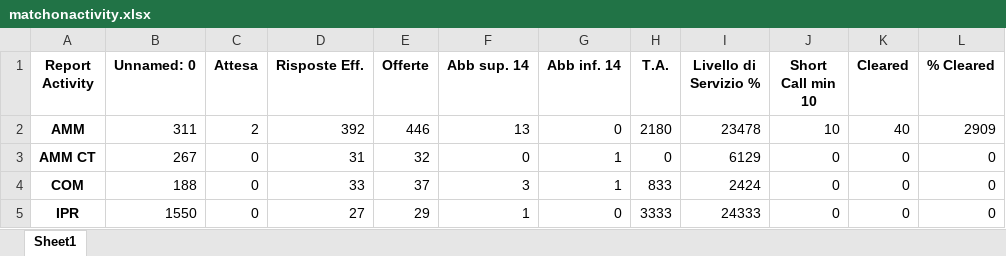
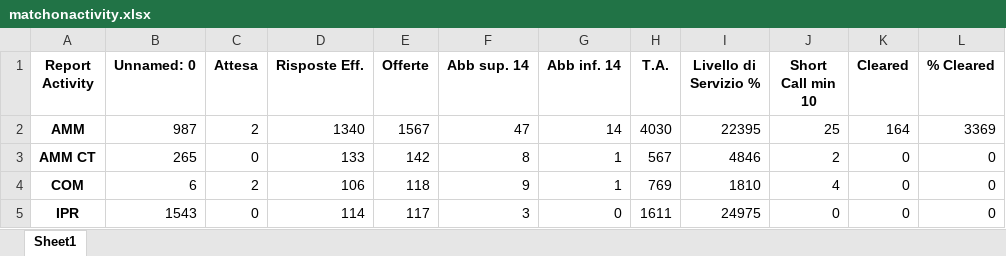
Before and after one commit to lukamath/Cruscotto, an Excel workbook: service/matchonactivity.xlsx, sheet Sheet1, drawn as a sheet; only a part is shown; values as stored, in another font and other column widths than the file's, no borders; the diff covers the shown part only; the diff names each change by its address in the sheet, - before the commit and + after, or states it on an @@ line.

```diff
--- a/service/matchonactivity.xlsx (sheet Sheet1)
+++ b/service/matchonactivity.xlsx (sheet Sheet1)
-B2 (Unnamed: 0): 311
+B2 (Unnamed: 0): 987
-D2 (Risposte Eff.): 392
+D2 (Risposte Eff.): 1340
-E2 (Offerte): 446
+E2 (Offerte): 1567
-F2 (Abb sup. 14): 13
+F2 (Abb sup. 14): 47
-G2 (Abb inf. 14): 0
+G2 (Abb inf. 14): 14
-H2 (T.A.): 2180
+H2 (T.A.): 4030
-I2 (Livello di Servizio %): 23478
+I2 (Livello di Servizio %): 22395
-J2 (Short Call min 10): 10
+J2 (Short Call min 10): 25
-K2 (Cleared): 40
+K2 (Cleared): 164
-L2 (% Cleared): 2909
+L2 (% Cleared): 3369
-B3 (Unnamed: 0): 267
+B3 (Unnamed: 0): 265
-D3 (Risposte Eff.): 31
+D3 (Risposte Eff.): 133
-E3 (Offerte): 32
+E3 (Offerte): 142
-F3 (Abb sup. 14): 0
+F3 (Abb sup. 14): 8
-H3 (T.A.): 0
+H3 (T.A.): 567
-I3 (Livello di Servizio %): 6129
+I3 (Livello di Servizio %): 4846
-J3 (Short Call min 10): 0
+J3 (Short Call min 10): 2
-B4 (Unnamed: 0): 188
+B4 (Unnamed: 0): 6
-C4 (Attesa): 0
+C4 (Attesa): 2
-D4 (Risposte Eff.): 33
+D4 (Risposte Eff.): 106
-E4 (Offerte): 37
+E4 (Offerte): 118
-F4 (Abb sup. 14): 3
+F4 (Abb sup. 14): 9
-H4 (T.A.): 833
+H4 (T.A.): 769
-I4 (Livello di Servizio %): 2424
+I4 (Livello di Servizio %): 1810
-J4 (Short Call min 10): 0
+J4 (Short Call min 10): 4
-B5 (Unnamed: 0): 1550
+B5 (Unnamed: 0): 1543
-D5 (Risposte Eff.): 27
+D5 (Risposte Eff.): 114
-E5 (Offerte): 29
+E5 (Offerte): 117
-F5 (Abb sup. 14): 1
+F5 (Abb sup. 14): 3
-H5 (T.A.): 3333
+H5 (T.A.): 1611
-I5 (Livello di Servizio %): 24333
+I5 (Livello di Servizio %): 24975
```
Also changed, not shown: 85 edited cells elsewhere in this sheet, data_source/code.xlsx, service/currentforecast.xlsx, 16 other files.
